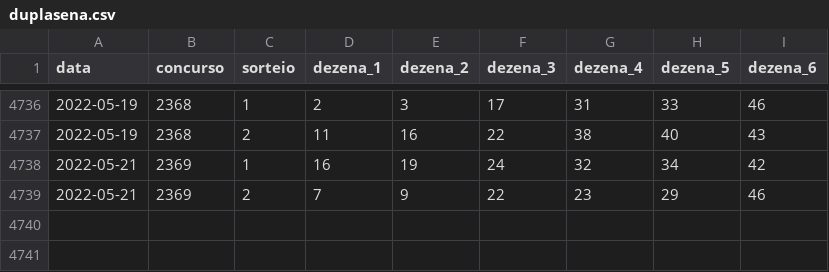
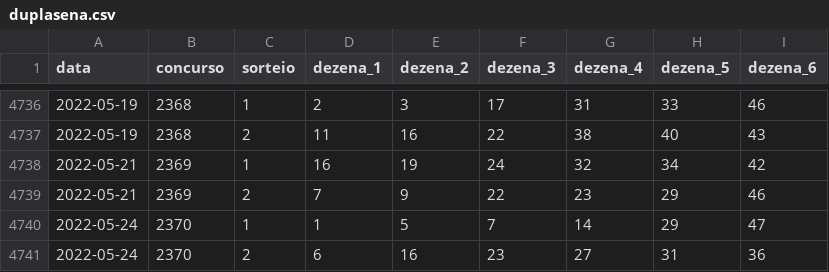
Before and after one commit to damarals/loteria, a CSV file: inst/extdata/duplasena.csv, drawn as a sheet; only a part is shown, gaps mark what is left out.

```diff
--- a/inst/extdata/duplasena.csv
+++ b/inst/extdata/duplasena.csv
@@ -4739 +4739,3 @@ data,concurso,sorteio,dezena_1,dezena_2,dezena_3,dezena_4,dezena_5,dezena_6
 2022-05-21,2369,2,7,9,22,23,29,46
+2022-05-24,2370,1,1,5,7,14,29,47
+2022-05-24,2370,2,6,16,23,27,31,36
```
Also changed, not shown: inst/extdata/diadesorte.csv, inst/extdata/lotofacil.csv, 7 other files.
